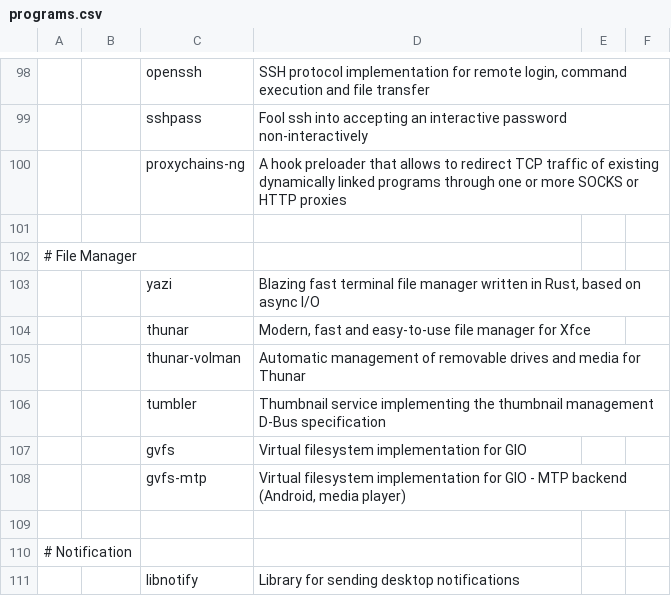
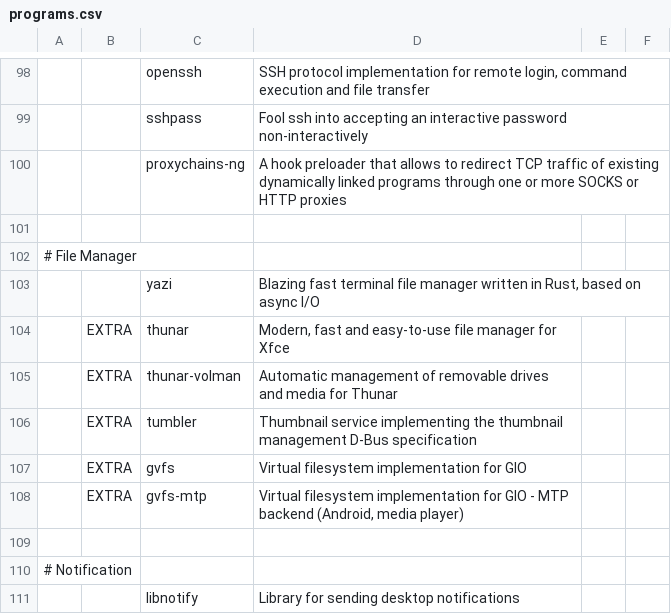
Before and after one commit to themamiza/mais, a CSV file: programs.csv, drawn as a sheet; only a part is shown, gaps mark what is left out; the diff names each change by its address in the sheet, - before the commit and + after, or states it on an @@ line.

Commit message:
Added `thunar` and dependencies to EXTRA

```diff
--- a/programs.csv
+++ b/programs.csv
-B104:B108: (empty)
+B104:B108: EXTRA
```
